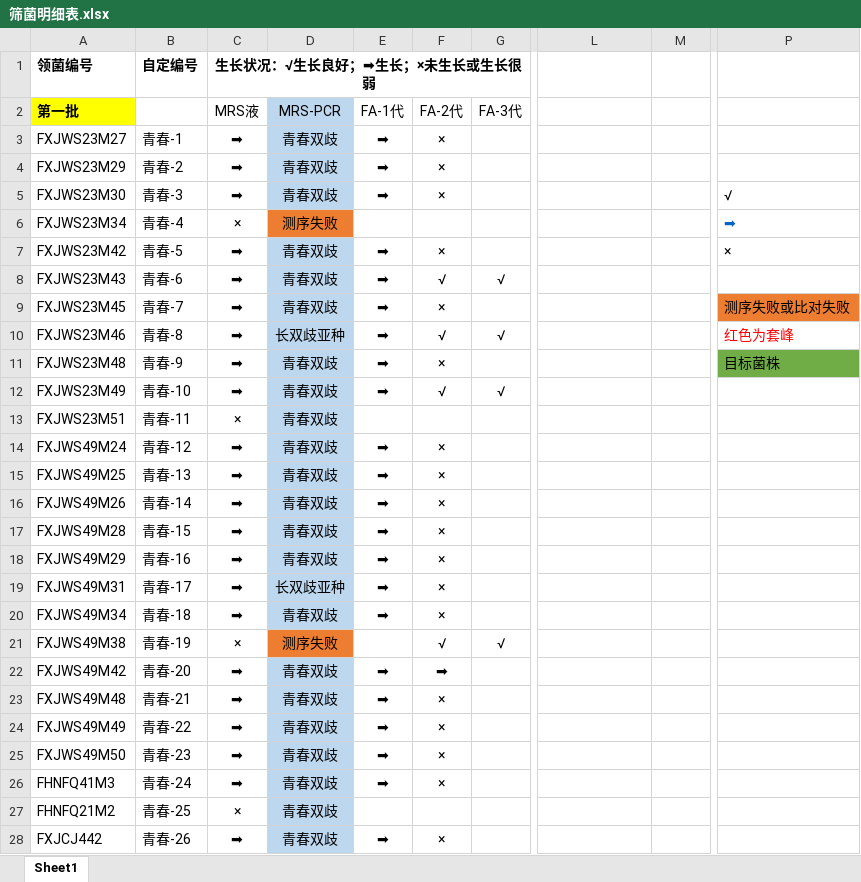
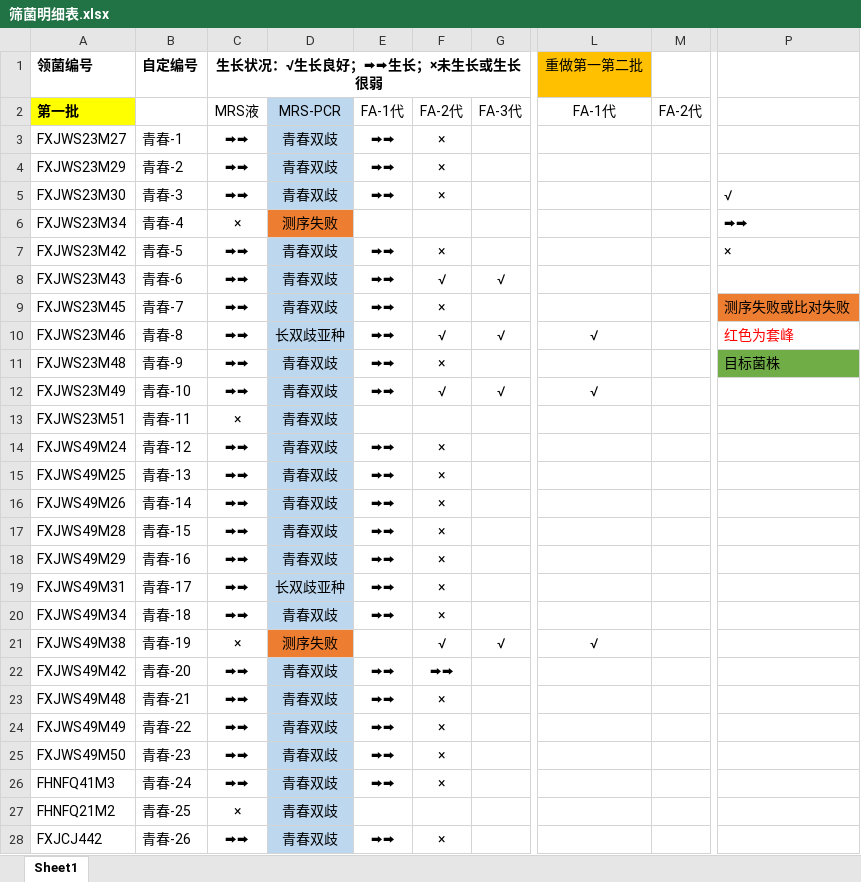
Before and after one commit to jiangnanczh/-, an Excel workbook: 筛菌情况/筛菌明细表.xlsx, sheet Sheet1, drawn as a sheet; only a part is shown, gaps mark what is left out; values as stored, in another font and other column widths than the file's, no borders; the diff covers the shown part only; the diff names each change by its address in the sheet, - before the commit and + after, or states it on an @@ line.

```diff
--- a/筛菌情况/筛菌明细表.xlsx (sheet Sheet1)
+++ b/筛菌情况/筛菌明细表.xlsx (sheet Sheet1)
-C1 (MRS液): 生长状况：√生长良好；➡生长；×未生长或生长很弱
+C1 (MRS液): 生长状况：√生长良好；⮕⮕生长；×未生长或生长很弱
-L1 (FA-1代): (empty)
+L1 (FA-1代): 重做第一第二批
-L1 fill: none
+L1 fill: #FFC000
-L2: (empty)
+L2: FA-1代
-M2: (empty)
+M2: FA-2代
-C3:C5 (MRS液): ➡
+C3:C5 (MRS液): ⮕⮕
-E3:E5 (FA-1代): ➡
+E3:E5 (FA-1代): ⮕⮕
-E5 bold: off
+E5 bold: on
-P6: ➡
+P6: ⮕⮕
@@ P6 bold: off → on, text colour: #0563C1 → black @@
-C7:C12 (MRS液): ➡
+C7:C12 (MRS液): ⮕⮕
-E7:E12 (FA-1代): ➡
+E7:E12 (FA-1代): ⮕⮕
-L10 (FA-1代): (empty)
+L10 (FA-1代): √
-L12 (FA-1代): (empty)
+L12 (FA-1代): √
-C14:C20 (MRS液): ➡
+C14:C20 (MRS液): ⮕⮕
-E14:E20 (FA-1代): ➡
+E14:E20 (FA-1代): ⮕⮕
-L21 (FA-1代): (empty)
+L21 (FA-1代): √
-C22:C26 (MRS液): ➡
+C22:C26 (MRS液): ⮕⮕
-E22:E26 (FA-1代): ➡
+E22:E26 (FA-1代): ⮕⮕
-F22 (FA-2代): ➡
+F22 (FA-2代): ⮕⮕
-C28 (MRS液): ➡
+C28 (MRS液): ⮕⮕
-E28 (FA-1代): ➡
+E28 (FA-1代): ⮕⮕
```
Also changed, not shown: 52 added rows, 147 edited cells and merged cells elsewhere in this sheet, 领菌/3.27-领菌表-第一批.xlsx, 领菌/4.16-领菌表-第三批.xlsx, 40 other files.
